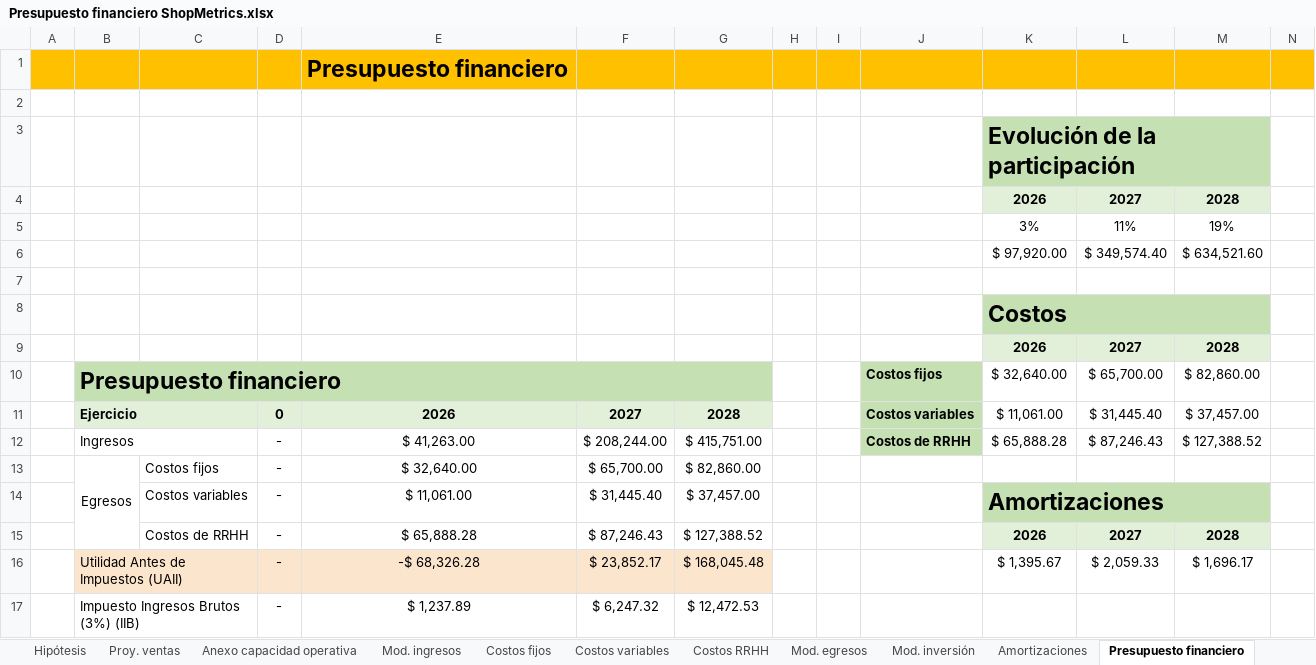
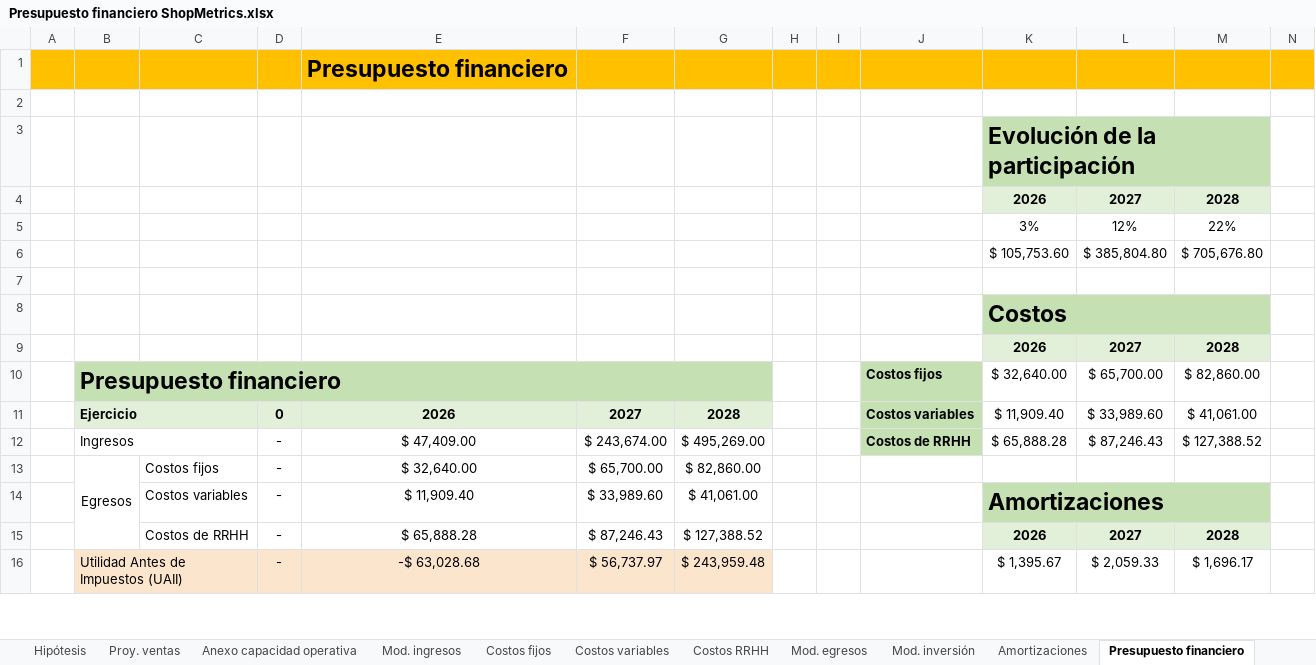
Before and after one commit to javieravellanedaa/ShopMetrics-Negocio, an Excel workbook: documento/Presupuesto financiero ShopMetrics.xlsx, sheet Presupuesto financiero, drawn as a sheet; only a part is shown; values as stored, in another font and other column widths than the file's, no borders; charts and pictures not drawn; removed rows and columns are numbered as before the commit, all else as after; the diff covers the shown part only; the diff names each change by its address in the sheet, - before the commit and + after, or states it on an @@ line.

```diff
--- a/documento/Presupuesto financiero ShopMetrics.xlsx (sheet Presupuesto financiero)
+++ b/documento/Presupuesto financiero ShopMetrics.xlsx (sheet Presupuesto financiero)
-row 5:  |  |  |  |  |  |  |  |  |  | 3% | 11% | 19%
-row 6:  |  |  |  |  |  |  |  |  |  | $ 97,920.00 | $ 349,574.40 | $ 634,521.60
+row 5:  |  |  |  |  |  |  |  |  |  | 3% | 12% | 22%
+row 6:  |  |  |  |  |  |  |  |  |  | $ 105,753.60 | $ 385,804.80 | $ 705,676.80
-K11: $ 11,061.00
+K11: $ 11,909.40
-L11: $ 31,445.40
+L11: $ 33,989.60
-M11: $ 37,457.00
+M11: $ 41,061.00
-E12: $ 41,263.00
+E12: $ 47,409.00
-F12: $ 208,244.00
+F12: $ 243,674.00
-G12: $ 415,751.00
+G12: $ 495,269.00
-E14: $ 11,061.00
+E14: $ 11,909.40
-F14: $ 31,445.40
+F14: $ 33,989.60
-G14: $ 37,457.00
+G14: $ 41,061.00
-E16: -$ 68,326.28
+E16: -$ 63,028.68
-F16: $ 23,852.17
+F16: $ 56,737.97
-G16: $ 168,045.48
+G16: $ 243,959.48
-row 17:  | Impuesto Ingresos Brutos (3%) (IIB) |  | - | $ 1,237.89 | $ 6,247.32 | $ 12,472.53
```
Also changed, not shown: 7 added rows, 6 removed rows, 9 edited cells and cell formats elsewhere in this sheet, sheet Costos variables, sheet Proy. ventas, sheet Anexo capacidad operativa, sheet Mod. egresos, sheet Mod. ingresos, sheet Hipótesis, 4 more sheets, charts or pictures, 30 other files.
